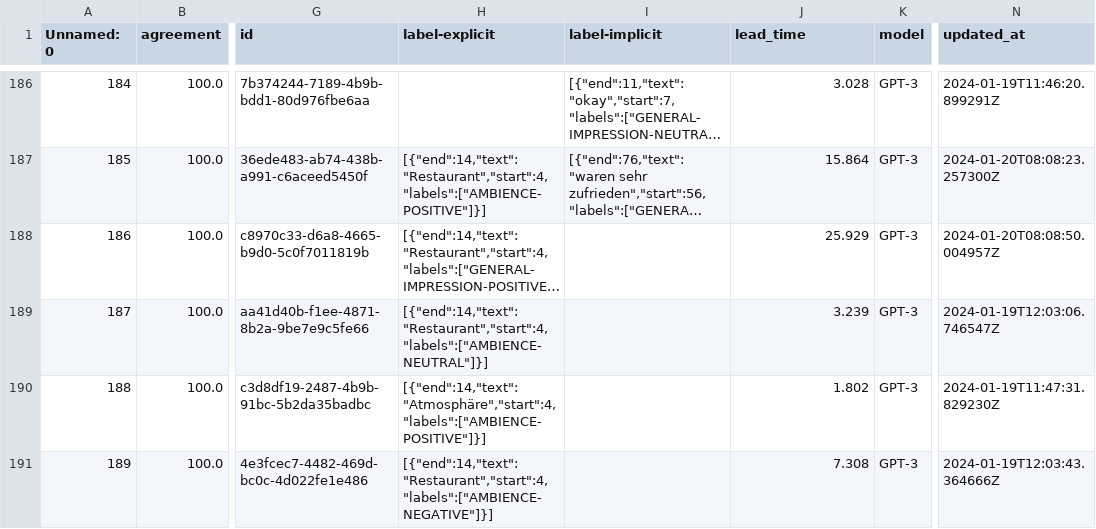
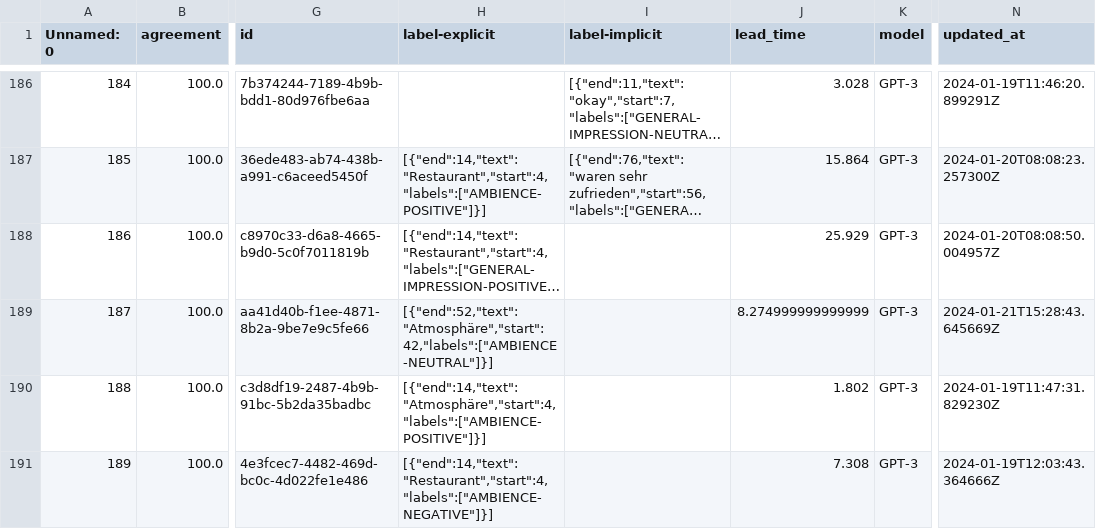
Before and after one commit to NilsHellwig/exploring-absa-llm-augmentation, a CSV file: 09 llm annotation quality analysis/annotation_datasets/synth_annotation_nils_labelstudio_output/annotation_GPT-3_random_600.csv, drawn as a sheet; only a part is shown, gaps mark what is left out; long unchanged cells end in …; the diff covers the shown part only; the diff names each change by its address in the sheet, - before the commit and + after, or states it on an @@ line.

```diff
--- a/09 llm annotation quality analysis/annotation_datasets/synth_annotation_nils_labelstudio_output/annotation_GPT-3_random_600.csv
+++ b/09 llm annotation quality analysis/annotation_datasets/synth_annotation_nils_labelstudio_output/annotation_GPT-3_random_600.csv
-H189 (label-explicit): [{"end":14,"text":"Restaurant","start":4,"labels":["AMBIENCE-NEUTRAL"]}]
+H189 (label-explicit): [{"end":52,"text":"Atmosphäre","start":42,"labels":["AMBIENCE-NEUTRAL"]}]
-J189 (lead_time): 3.239
+J189 (lead_time): 8.274999999999999
-N189 (updated_at): 2024-01-19T12:03:06.746547Z
+N189 (updated_at): 2024-01-21T15:28:43.645669Z
```
Also changed, not shown: 41 edited cells elsewhere in this file, 09 llm annotation quality analysis/annotation_datasets/annotation_jakob_0.csv, 09 llm annotation quality analysis/annotation_datasets/synth_annotation_nils_labelstudio_output/annotation_GPT-3_fixed_600.csv, 2 other files.
